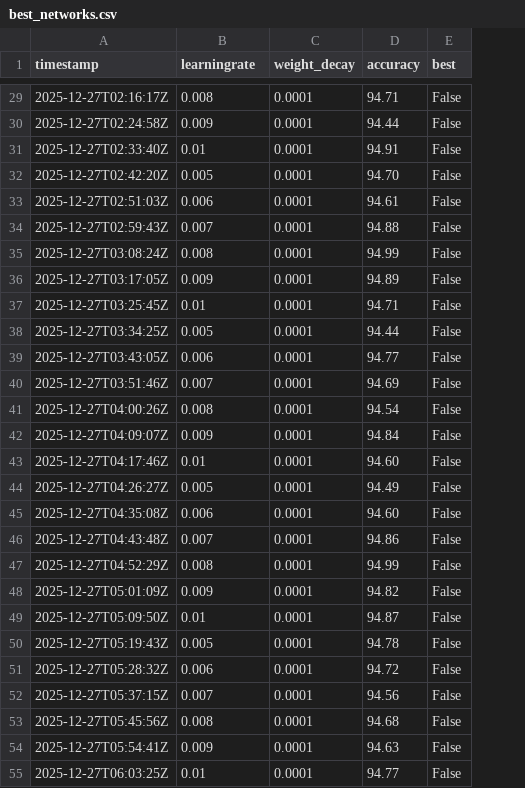
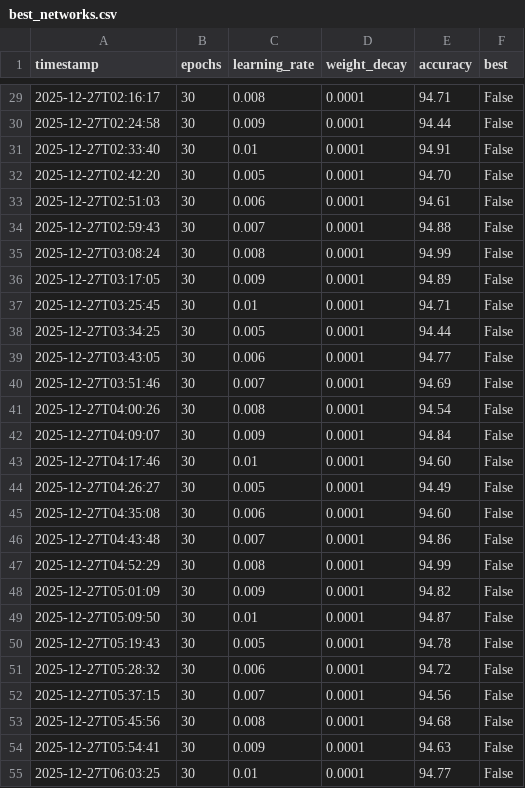
Before and after one commit to IkQxzi/mnist-from-scratch, a CSV file: logs/best_networks.csv, drawn as a sheet; only a part is shown, gaps mark what is left out; addresses are those after the commit; the diff covers the shown part only; the diff names each change by its address in the sheet, - before the commit and + after, or states it on an @@ line.

```diff
--- a/logs/best_networks.csv
+++ b/logs/best_networks.csv
+column B (epochs), rows 29-55: all 30
-C1: learningrate
+C1: learning_rate
-A29 (timestamp): 2025-12-27T02:16:17Z
+A29 (timestamp): 2025-12-27T02:16:17
-A30 (timestamp): 2025-12-27T02:24:58Z
+A30 (timestamp): 2025-12-27T02:24:58
-A31 (timestamp): 2025-12-27T02:33:40Z
+A31 (timestamp): 2025-12-27T02:33:40
-A32 (timestamp): 2025-12-27T02:42:20Z
+A32 (timestamp): 2025-12-27T02:42:20
-A33 (timestamp): 2025-12-27T02:51:03Z
+A33 (timestamp): 2025-12-27T02:51:03
-A34 (timestamp): 2025-12-27T02:59:43Z
+A34 (timestamp): 2025-12-27T02:59:43
-A35 (timestamp): 2025-12-27T03:08:24Z
+A35 (timestamp): 2025-12-27T03:08:24
-A36 (timestamp): 2025-12-27T03:17:05Z
+A36 (timestamp): 2025-12-27T03:17:05
-A37 (timestamp): 2025-12-27T03:25:45Z
+A37 (timestamp): 2025-12-27T03:25:45
-A38 (timestamp): 2025-12-27T03:34:25Z
+A38 (timestamp): 2025-12-27T03:34:25
-A39 (timestamp): 2025-12-27T03:43:05Z
+A39 (timestamp): 2025-12-27T03:43:05
-A40 (timestamp): 2025-12-27T03:51:46Z
+A40 (timestamp): 2025-12-27T03:51:46
-A41 (timestamp): 2025-12-27T04:00:26Z
+A41 (timestamp): 2025-12-27T04:00:26
-A42 (timestamp): 2025-12-27T04:09:07Z
+A42 (timestamp): 2025-12-27T04:09:07
-A43 (timestamp): 2025-12-27T04:17:46Z
+A43 (timestamp): 2025-12-27T04:17:46
-A44 (timestamp): 2025-12-27T04:26:27Z
+A44 (timestamp): 2025-12-27T04:26:27
-A45 (timestamp): 2025-12-27T04:35:08Z
+A45 (timestamp): 2025-12-27T04:35:08
-A46 (timestamp): 2025-12-27T04:43:48Z
+A46 (timestamp): 2025-12-27T04:43:48
-A47 (timestamp): 2025-12-27T04:52:29Z
+A47 (timestamp): 2025-12-27T04:52:29
-A48 (timestamp): 2025-12-27T05:01:09Z
+A48 (timestamp): 2025-12-27T05:01:09
-A49 (timestamp): 2025-12-27T05:09:50Z
+A49 (timestamp): 2025-12-27T05:09:50
-A50 (timestamp): 2025-12-27T05:19:43Z
+A50 (timestamp): 2025-12-27T05:19:43
-A51 (timestamp): 2025-12-27T05:28:32Z
+A51 (timestamp): 2025-12-27T05:28:32
-A52 (timestamp): 2025-12-27T05:37:15Z
+A52 (timestamp): 2025-12-27T05:37:15
-A53 (timestamp): 2025-12-27T05:45:56Z
+A53 (timestamp): 2025-12-27T05:45:56
-A54 (timestamp): 2025-12-27T05:54:41Z
+A54 (timestamp): 2025-12-27T05:54:41
-A55 (timestamp): 2025-12-27T06:03:25Z
+A55 (timestamp): 2025-12-27T06:03:25
```
Also changed, not shown: 67 edited cells elsewhere in this file, 6 other files.
